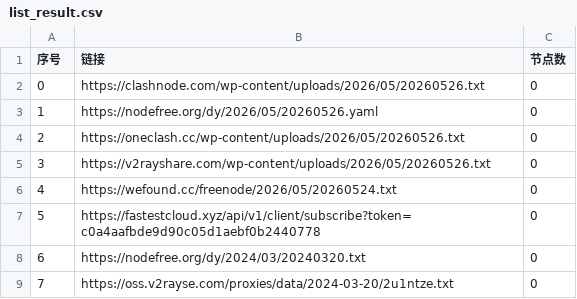
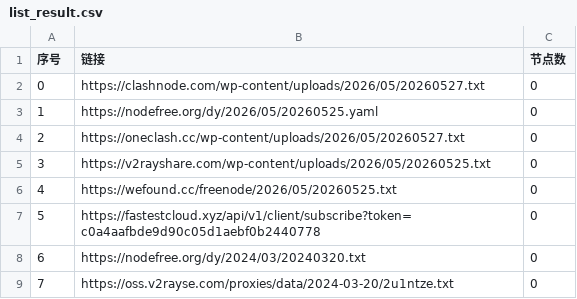
Before and after one commit to lyxgmxit/AutoMergePublicNodes, a CSV file: list_result.csv, drawn as a sheet; only a part is shown.

```diff
--- a/list_result.csv
+++ b/list_result.csv
@@ -1,7 +1,7 @@
 序号,链接,节点数
-0,https://clashnode.com/wp-content/uploads/2026/05/20260526.txt,0
-1,https://nodefree.org/dy/2026/05/20260526.yaml,0
-2,https://oneclash.cc/wp-content/uploads/2026/05/20260526.txt,0
-3,https://v2rayshare.com/wp-content/uploads/2026/05/20260526.txt,0
-4,https://wefound.cc/freenode/2026/05/20260524.txt,0
+0,https://clashnode.com/wp-content/uploads/2026/05/20260527.txt,0
+1,https://nodefree.org/dy/2026/05/20260525.yaml,0
+2,https://oneclash.cc/wp-content/uploads/2026/05/20260527.txt,0
+3,https://v2rayshare.com/wp-content/uploads/2026/05/20260525.txt,0
+4,https://wefound.cc/freenode/2026/05/20260525.txt,0
 5,https://fastestcloud.xyz/api/v1/client/subscribe?token=c0a4aafbde9d90c05d1aebf0b2440778,0
```
Also changed, not shown: 4 other files.
